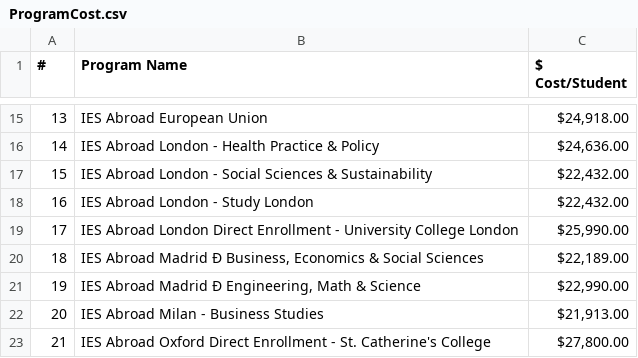
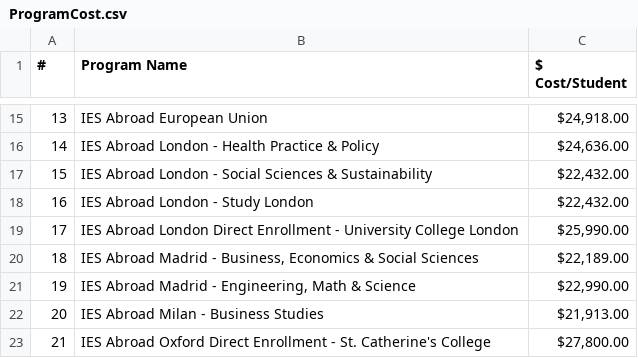
Before and after one commit to shanalishah/study-abroad-budget-dashboard, a CSV file: ProgramCost.csv, drawn as a sheet; only a part is shown, gaps mark what is left out.

Commit message:
Update ProgramCost.csv

```diff
--- a/ProgramCost.csv
+++ b/ProgramCost.csv
@@ -19,4 +19,4 @@
 17,IES Abroad London Direct Enrollment - University College London," $25,990.00 "
-18,"IES Abroad Madrid Ð Business, Economics & Social Sciences"," $22,189.00 "
-19,"IES Abroad Madrid Ð Engineering, Math & Science"," $22,990.00 "
+18,"IES Abroad Madrid - Business, Economics & Social Sciences"," $22,189.00 "
+19,"IES Abroad Madrid - Engineering, Math & Science"," $22,990.00 "
 20,IES Abroad Milan - Business Studies," $21,913.00 "
```
